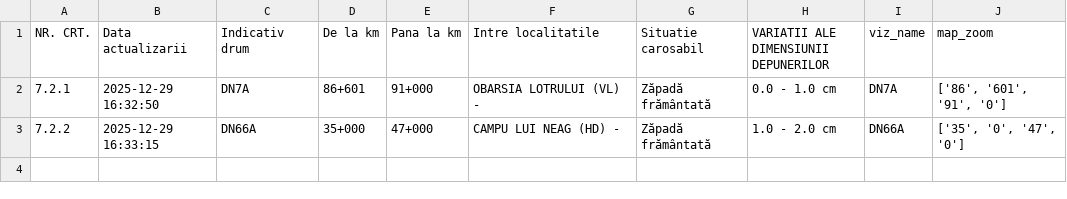
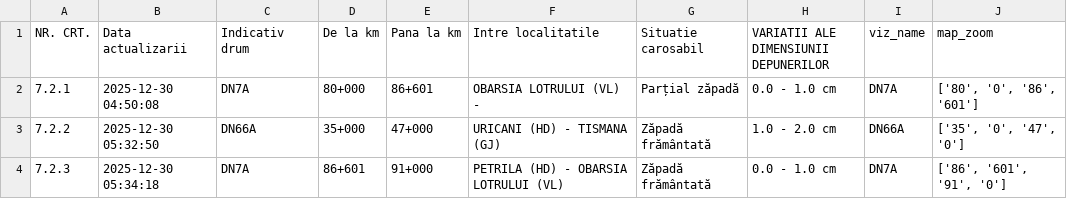
Before and after one commit to gov2-ro/prometeu, a CSV file: data/andnet/csv/72-starea-părții-carosabile.csv, drawn as a sheet.

```diff
--- a/data/andnet/csv/72-starea-părții-carosabile.csv
+++ b/data/andnet/csv/72-starea-părții-carosabile.csv
@@ -1,3 +1,4 @@
 NR. CRT.,Data actualizarii,Indicativ drum,De la km,Pana la km,Intre localitatile,Situatie carosabil,VARIATII ALE DIMENSIUNII DEPUNERILOR,viz_name,map_zoom
-7.2.1,2025-12-29 16:32:50,DN7A,86+601,91+000,OBARSIA LOTRULUI (VL) - ,Zăpadă frământată,0.0 - 1.0 cm,DN7A,"['86', '601', '91', '0']"
-7.2.2,2025-12-29 16:33:15,DN66A,35+000,47+000,CAMPU LUI NEAG (HD) - ,Zăpadă frământată,1.0 - 2.0 cm,DN66A,"['35', '0', '47', '0']"
+7.2.1,2025-12-30 04:50:08,DN7A,80+000,86+601,OBARSIA LOTRULUI (VL) - ,Parțial zăpadă,0.0 - 1.0 cm,DN7A,"['80', '0', '86', '601']"
+7.2.2,2025-12-30 05:32:50,DN66A,35+000,47+000,URICANI (HD) - TISMANA (GJ),Zăpadă frământată,1.0 - 2.0 cm,DN66A,"['35', '0', '47', '0']"
+7.2.3,2025-12-30 05:34:18,DN7A,86+601,91+000,PETRILA (HD) - OBARSIA LOTRULUI (VL),Zăpadă frământată,0.0 - 1.0 cm,DN7A,"['86', '601', '91', '0']"
```
Also changed, not shown: data/andnet/csv/73-măsuri.csv, data/andnet/csv/lucrari.csv, 21 other files.
